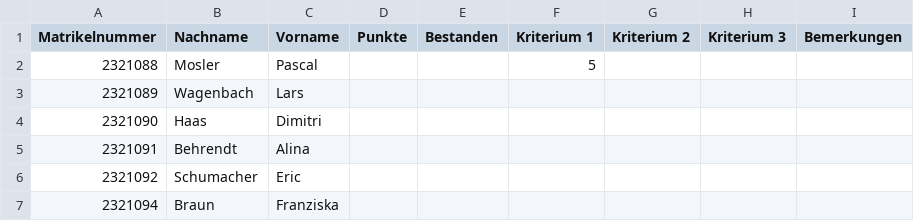
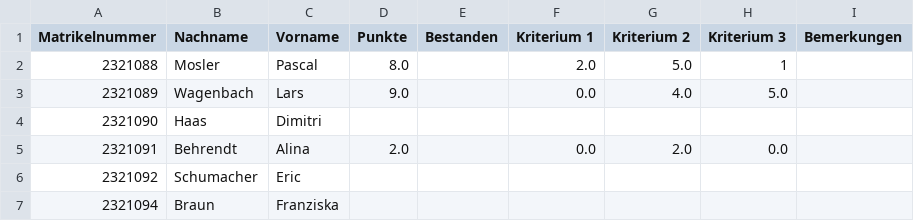
Before and after one commit to Dimey/IIB_GMV-Testat, a CSV file: Ressources/Testat1_Bewertungsuebersicht_SensibleDaten.csv, drawn as a sheet.

```diff
--- a/Ressources/Testat1_Bewertungsuebersicht_SensibleDaten.csv
+++ b/Ressources/Testat1_Bewertungsuebersicht_SensibleDaten.csv
@@ -1,6 +1,6 @@
 Matrikelnummer,Nachname,Vorname,Punkte,Bestanden,Kriterium 1,Kriterium 2,Kriterium 3,Bemerkungen
-2321088,Mosler,Pascal,,,5,,,
-2321089,Wagenbach,Lars,,,,,,
+2321088,Mosler,Pascal,8.0,,2.0,5.0,1,
+2321089,Wagenbach,Lars,9.0,,0.0,4.0,5.0,
 2321090,Haas,Dimitri,,,,,,
-2321091,Behrendt,Alina,,,,,,
+2321091,Behrendt,Alina,2.0,,0.0,2.0,0.0,
 2321092,Schumacher,Eric,,,,,,
```
Also changed, not shown: 7 other files.
